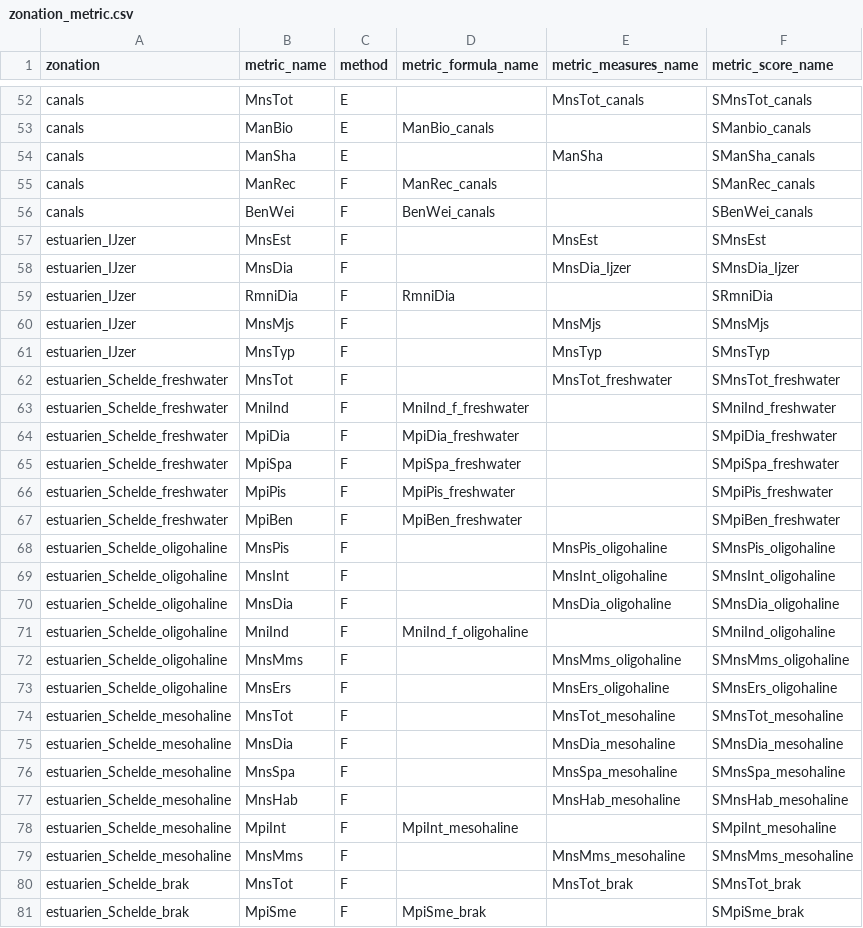
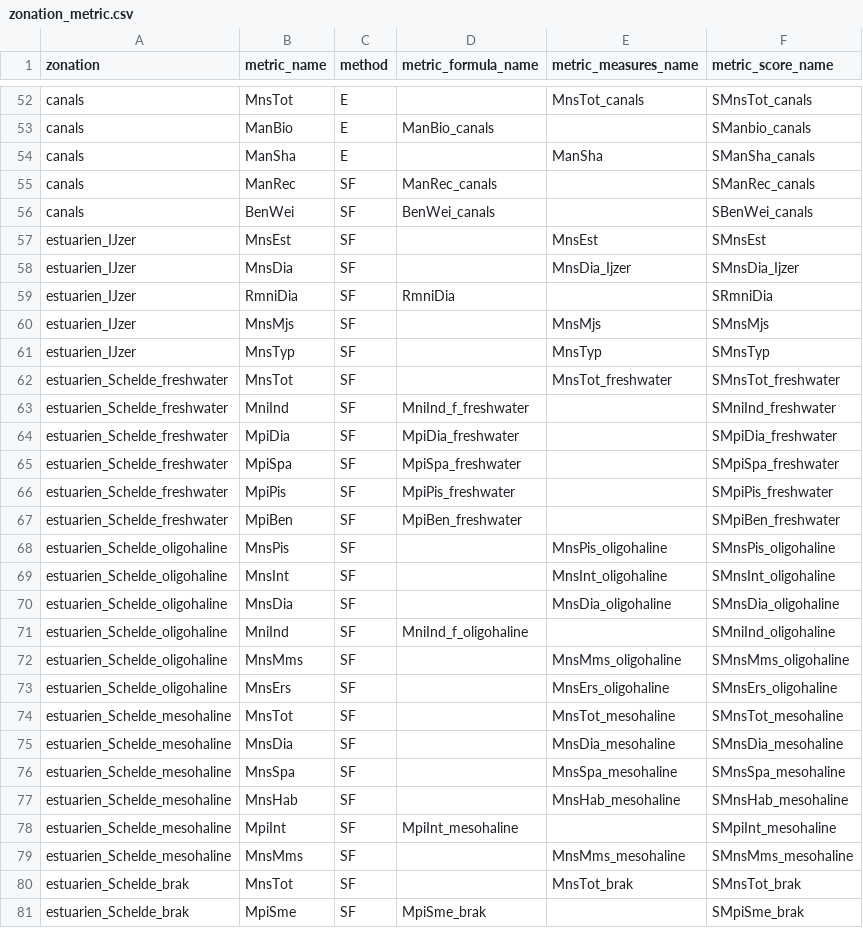
Before and after one commit to inbo/EQRfishes, a CSV file: inst/extdata/zonation_metric.csv, drawn as a sheet; only a part is shown, gaps mark what is left out; the diff covers the shown part only.

Commit message:
add methods to zonation

```diff
--- a/inst/extdata/zonation_metric.csv
+++ b/inst/extdata/zonation_metric.csv
@@ -54,28 +54,28 @@ canals;ManBio;E;ManBio_canals;;SManbio_canals
 canals;ManSha;E;;ManSha;SManSha_canals
-canals;ManRec;F;ManRec_canals;;SManRec_canals
-canals;BenWei;F;BenWei_canals;;SBenWei_canals
-estuarien_IJzer;MnsEst;F;;MnsEst;SMnsEst
-estuarien_IJzer;MnsDia;F;;MnsDia_Ijzer;SMnsDia_Ijzer
-estuarien_IJzer;RmniDia;F;RmniDia;;SRmniDia
-estuarien_IJzer;MnsMjs;F;;MnsMjs;SMnsMjs
-estuarien_IJzer;MnsTyp;F;;MnsTyp;SMnsTyp
-estuarien_Schelde_freshwater;MnsTot;F;;MnsTot_freshwater;SMnsTot_freshwater
-estuarien_Schelde_freshwater;MniInd;F;MniInd_f_freshwater;;SMniInd_freshwater
-estuarien_Schelde_freshwater;MpiDia;F;MpiDia_freshwater;;SMpiDia_freshwater
-estuarien_Schelde_freshwater;MpiSpa;F;MpiSpa_freshwater;;SMpiSpa_freshwater
-estuarien_Schelde_freshwater;MpiPis;F;MpiPis_freshwater;;SMpiPis_freshwater
-estuarien_Schelde_freshwater;MpiBen;F;MpiBen_freshwater;;SMpiBen_freshwater
-estuarien_Schelde_oligohaline;MnsPis;F;;MnsPis_oligohaline;SMnsPis_oligohaline
-estuarien_Schelde_oligohaline;MnsInt;F;;MnsInt_oligohaline;SMnsInt_oligohaline
-estuarien_Schelde_oligohaline;MnsDia;F;;MnsDia_oligohaline;SMnsDia_oligohaline
-estuarien_Schelde_oligohaline;MniInd;F;MniInd_f_oligohaline;;SMniInd_oligohaline
-estuarien_Schelde_oligohaline;MnsMms;F;;MnsMms_oligohaline;SMnsMms_oligohaline
-estuarien_Schelde_oligohaline;MnsErs;F;;MnsErs_oligohaline;SMnsErs_oligohaline
-estuarien_Schelde_mesohaline;MnsTot;F;;MnsTot_mesohaline;SMnsTot_mesohaline
-estuarien_Schelde_mesohaline;MnsDia;F;;MnsDia_mesohaline;SMnsDia_mesohaline
-estuarien_Schelde_mesohaline;MnsSpa;F;;MnsSpa_mesohaline;SMnsSpa_mesohaline
-estuarien_Schelde_mesohaline;MnsHab;F;;MnsHab_mesohaline;SMnsHab_mesohaline
-estuarien_Schelde_mesohaline;MpiInt;F;MpiInt_mesohaline;;SMpiInt_mesohaline
-estuarien_Schelde_mesohaline;MnsMms;F;;MnsMms_mesohaline;SMnsMms_mesohaline
-estuarien_Schelde_brak;MnsTot;F;;MnsTot_brak;SMnsTot_brak
-estuarien_Schelde_brak;MpiSme;F;MpiSme_brak;;SMpiSme_brak
+canals;ManRec;SF;ManRec_canals;;SManRec_canals
+canals;BenWei;SF;BenWei_canals;;SBenWei_canals
+estuarien_IJzer;MnsEst;SF;;MnsEst;SMnsEst
+estuarien_IJzer;MnsDia;SF;;MnsDia_Ijzer;SMnsDia_Ijzer
+estuarien_IJzer;RmniDia;SF;RmniDia;;SRmniDia
+estuarien_IJzer;MnsMjs;SF;;MnsMjs;SMnsMjs
+estuarien_IJzer;MnsTyp;SF;;MnsTyp;SMnsTyp
+estuarien_Schelde_freshwater;MnsTot;SF;;MnsTot_freshwater;SMnsTot_freshwater
+estuarien_Schelde_freshwater;MniInd;SF;MniInd_f_freshwater;;SMniInd_freshwater
+estuarien_Schelde_freshwater;MpiDia;SF;MpiDia_freshwater;;SMpiDia_freshwater
+estuarien_Schelde_freshwater;MpiSpa;SF;MpiSpa_freshwater;;SMpiSpa_freshwater
+estuarien_Schelde_freshwater;MpiPis;SF;MpiPis_freshwater;;SMpiPis_freshwater
+estuarien_Schelde_freshwater;MpiBen;SF;MpiBen_freshwater;;SMpiBen_freshwater
+estuarien_Schelde_oligohaline;MnsPis;SF;;MnsPis_oligohaline;SMnsPis_oligohaline
+estuarien_Schelde_oligohaline;MnsInt;SF;;MnsInt_oligohaline;SMnsInt_oligohaline
+estuarien_Schelde_oligohaline;MnsDia;SF;;MnsDia_oligohaline;SMnsDia_oligohaline
+estuarien_Schelde_oligohaline;MniInd;SF;MniInd_f_oligohaline;;SMniInd_oligohaline
+estuarien_Schelde_oligohaline;MnsMms;SF;;MnsMms_oligohaline;SMnsMms_oligohaline
+estuarien_Schelde_oligohaline;MnsErs;SF;;MnsErs_oligohaline;SMnsErs_oligohaline
+estuarien_Schelde_mesohaline;MnsTot;SF;;MnsTot_mesohaline;SMnsTot_mesohaline
+estuarien_Schelde_mesohaline;MnsDia;SF;;MnsDia_mesohaline;SMnsDia_mesohaline
+estuarien_Schelde_mesohaline;MnsSpa;SF;;MnsSpa_mesohaline;SMnsSpa_mesohaline
+estuarien_Schelde_mesohaline;MnsHab;SF;;MnsHab_mesohaline;SMnsHab_mesohaline
+estuarien_Schelde_mesohaline;MpiInt;SF;MpiInt_mesohaline;;SMpiInt_mesohaline
+estuarien_Schelde_mesohaline;MnsMms;SF;;MnsMms_mesohaline;SMnsMms_mesohaline
+estuarien_Schelde_brak;MnsTot;SF;;MnsTot_brak;SMnsTot_brak
+estuarien_Schelde_brak;MpiSme;SF;MpiSme_brak;;SMpiSme_brak
```
Also changed, not shown: 53 edited cells elsewhere in this file, 1 other file.
